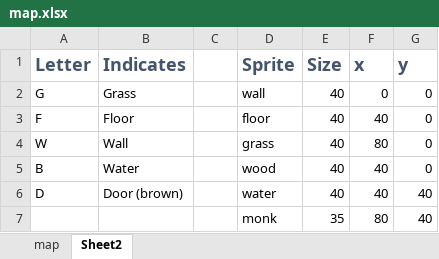
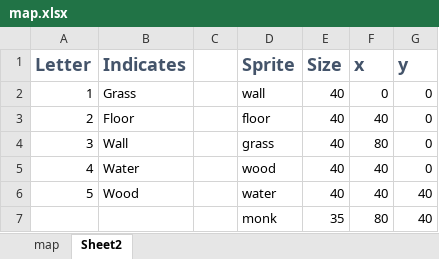
Before and after one commit to AllisonKuhl/cluny-game-v3, an Excel workbook: mapEditor/map.xlsx, sheet Sheet2, drawn as a sheet; values as stored, in another font and other column widths than the file's, no borders; conditional formats not drawn; the diff names each change by its address in the sheet, - before the commit and + after, or states it on an @@ line.

Commit message:
changed letters to numbers
changed the way the map is constructed from letters to numbers. Easier to construct an array this way.

```diff
--- a/mapEditor/map.xlsx (sheet Sheet2)
+++ b/mapEditor/map.xlsx (sheet Sheet2)
-A2 (Letter): G
+A2 (Letter): 1
-A3 (Letter): F
+A3 (Letter): 2
-A4 (Letter): W
+A4 (Letter): 3
-A5 (Letter): B
+A5 (Letter): 4
-A6 (Letter): D
+A6 (Letter): 5
-B6 (Indicates): Door (brown)
+B6 (Indicates): Wood
```
Also changed, not shown: sheet map.
